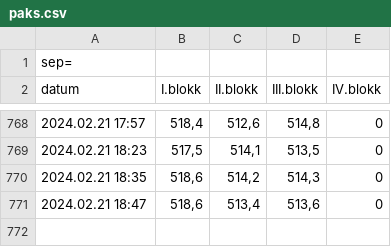
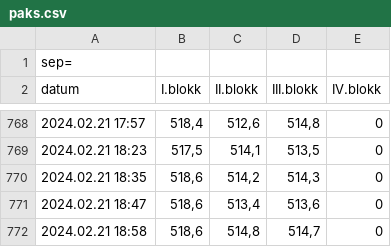
Before and after one commit to fape/actions-playground, a CSV file: paks.csv, drawn as a sheet; only a part is shown, gaps mark what is left out; the diff names each change by its address in the sheet, - before the commit and + after, or states it on an @@ line.

```diff
--- a/paks.csv
+++ b/paks.csv
+row 772: 2024.02.21 18:58 | 518,6 | 514,8 | 514,7 | 0
```
